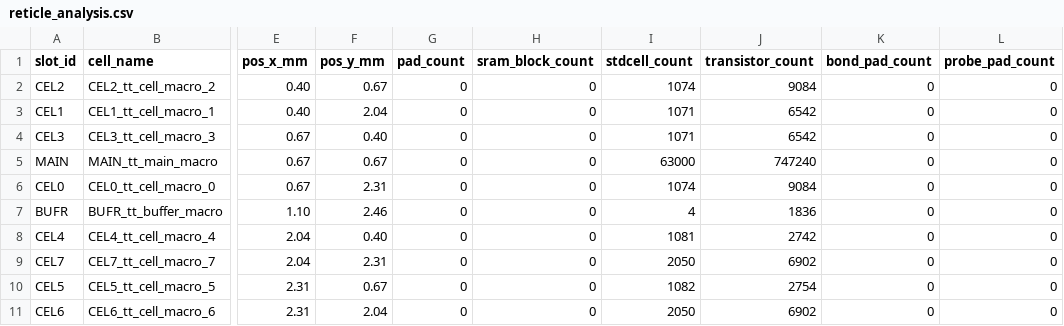
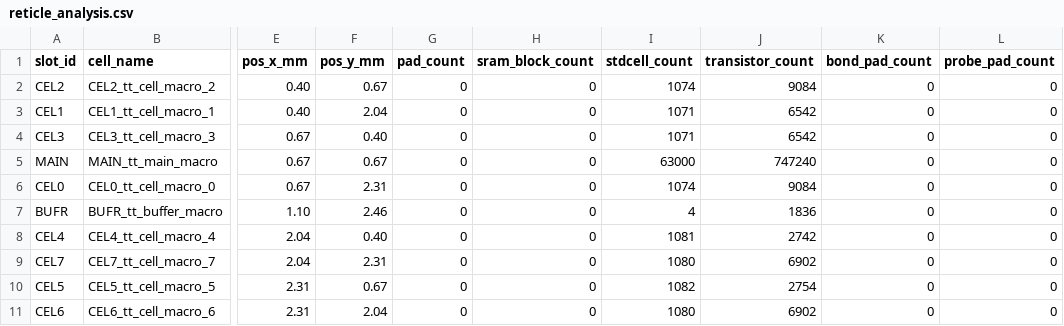
Before and after one commit to wafer-space/tinytapeouts, a CSV file: ttgf0p1/gf-mpw-t0p1/reticle_analysis.csv, drawn as a sheet; only a part is shown, gaps mark what is left out; the diff names each change by its address in the sheet, - before the commit and + after, or states it on an @@ line.

```diff
--- a/ttgf0p1/gf-mpw-t0p1/reticle_analysis.csv
+++ b/ttgf0p1/gf-mpw-t0p1/reticle_analysis.csv
-I9 (stdcell_count): 2050
+I9 (stdcell_count): 1080
-I11 (stdcell_count): 2050
+I11 (stdcell_count): 1080
```
Also changed, not shown: ttgf0p1/gf-mpw-t0p1/reticle_analysis_cells.csv, ttgf0p1/gf-mpw-t0p1/reticle_analysis_grid.csv, 4 other files.
